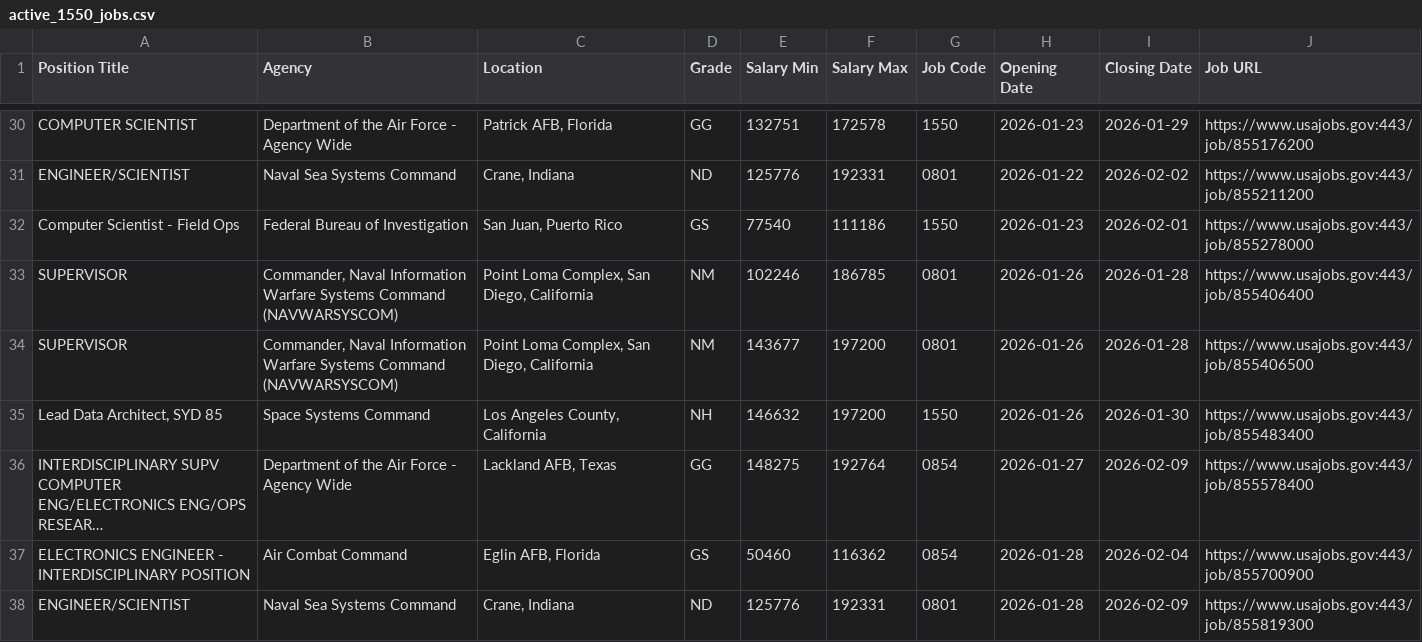
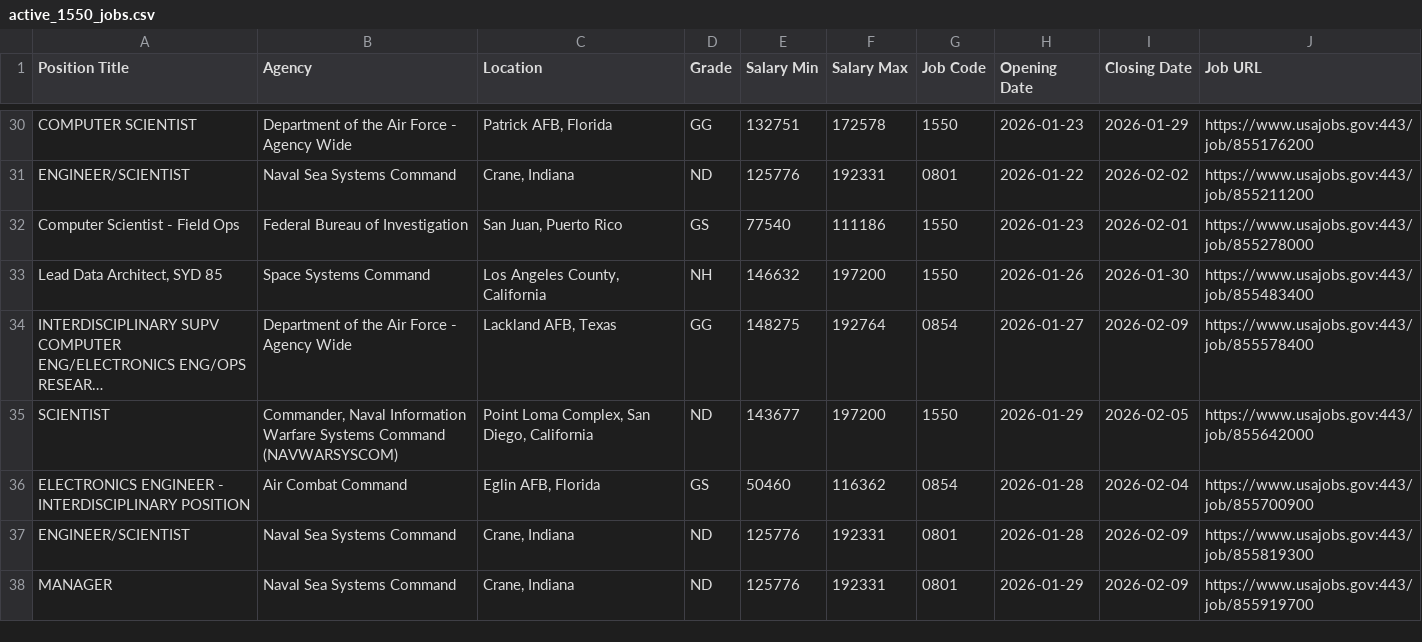
Before and after one commit to fartbagxp/fedjobs, a CSV file: data/raw/active_1550_jobs.csv, drawn as a sheet; only a part is shown, gaps mark what is left out; long unchanged cells end in …; removed rows and columns are numbered as before the commit, all else as after; the diff names each change by its address in the sheet, - before the commit and + after, or states it on an @@ line.

```diff
--- a/data/raw/active_1550_jobs.csv
+++ b/data/raw/active_1550_jobs.csv
-row 33: SUPERVISOR | Commander, Naval Information Warfare Systems Command (NAVWARSYSCOM) | Point Loma Complex, San Diego, California | NM | 102246 | 186785 | 0801 | 2026-01-26 | 2026-01-28 | https://www.usajobs.gov:443/job/855406400
-row 34: SUPERVISOR | Commander, Naval Information Warfare Systems Command (NAVWARSYSCOM) | Point Loma Complex, San Diego, California | NM | 143677 | 197200 | 0801 | 2026-01-26 | 2026-01-28 | https://www.usajobs.gov:443/job/855406500
+row 35: SCIENTIST | Commander, Naval Information Warfare Systems Command (NAVWARSYSCOM) | Point Loma Complex, San Diego, California | ND | 143677 | 197200 | 1550 | 2026-01-29 | 2026-02-05 | https://www.usajobs.gov:443/job/855642000
+row 38: MANAGER | Naval Sea Systems Command | Crane, Indiana | ND | 125776 | 192331 | 0801 | 2026-01-29 | 2026-02-09 | https://www.usajobs.gov:443/job/855919700
```
Also changed, not shown: data/raw/active_0854_jobs.csv, data/raw/active_1560_jobs.csv, 3 other files.
